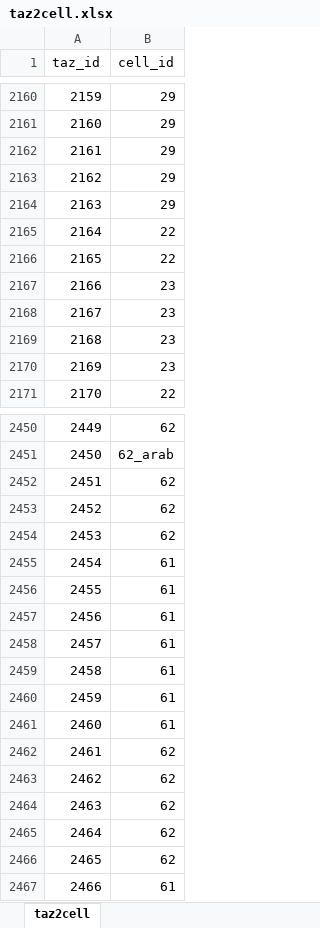
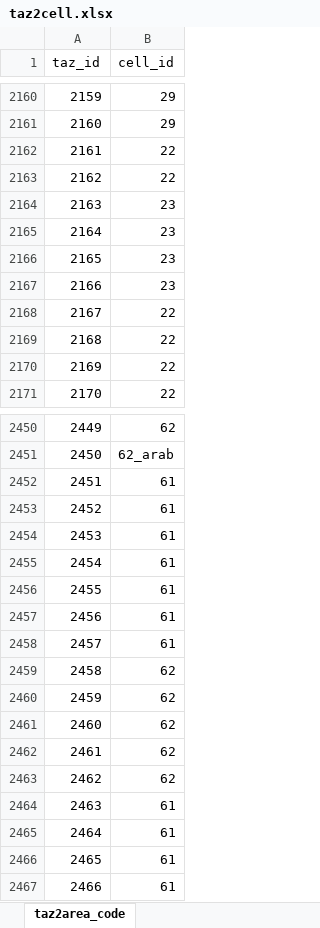
Before and after one commit to matany20/Human-mobility-and-poverty-as-key-drivers-of-COVID-19-transmission-and-control, an Excel workbook: Data/division_choice/20/taz2cell.xlsx, sheet taz2area_code, drawn as a sheet; only a part is shown, gaps mark what is left out; values as stored, in another font and other column widths than the file's, no borders; the diff covers the shown part only; the diff names each change by its address in the sheet, - before the commit and + after, or states it on an @@ line.

Commit message:
added ML bin and poi, fixed taz2cell20 but not final

```diff
--- a/Data/division_choice/20/taz2cell.xlsx (sheet taz2area_code)
+++ b/Data/division_choice/20/taz2cell.xlsx (sheet taz2area_code)
-sheet tab: taz2cell
+sheet tab: taz2area_code
-B2162:B2163 (cell_id): 29
+B2162:B2163 (cell_id): 22
-B2164 (cell_id): 29
+B2164 (cell_id): 23
-B2165:B2166 (cell_id): 22
+B2165:B2166 (cell_id): 23
-B2168:B2170 (cell_id): 23
+B2168:B2170 (cell_id): 22
-B2452:B2454 (cell_id): 62
+B2452:B2454 (cell_id): 61
-B2459:B2461 (cell_id): 61
+B2459:B2461 (cell_id): 62
-B2464:B2466 (cell_id): 62
+B2464:B2466 (cell_id): 61
```
Also changed, not shown: 248 edited cells elsewhere in this sheet.
